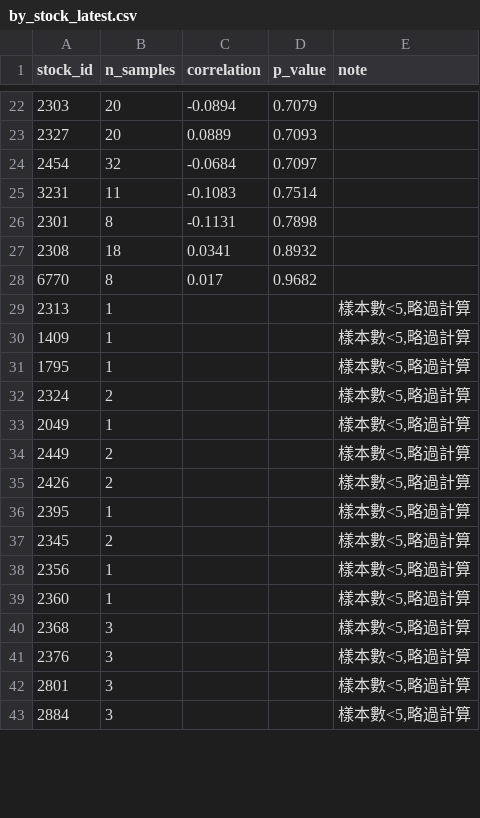
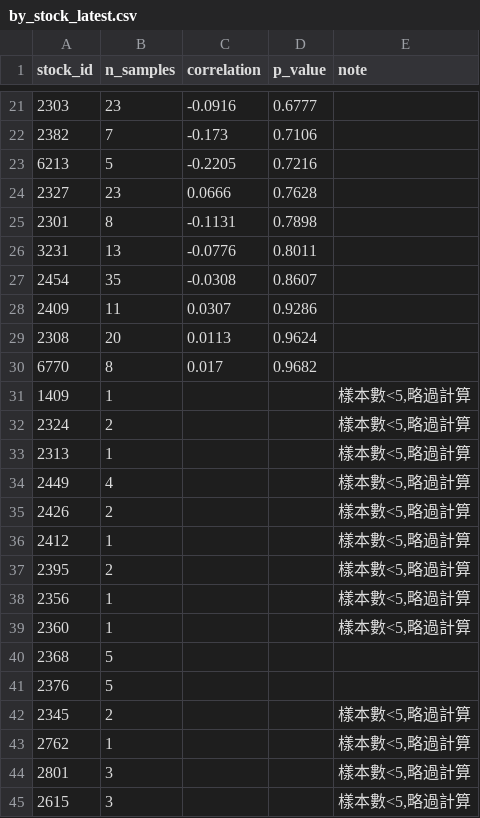
Before and after one commit to patricklinzzz/Stock_news_analyzer, a CSV file: backtest_results/by_stock_latest.csv, drawn as a sheet; only a part is shown, gaps mark what is left out; the diff covers the shown part only.

```diff
--- a/backtest_results/by_stock_latest.csv
+++ b/backtest_results/by_stock_latest.csv
@@ -22,22 +21,25 @@ stock_id,n_samples,correlation,p_value,note
-2303,20,-0.0894,0.7079,
-2327,20,0.0889,0.7093,
-2454,32,-0.0684,0.7097,
-3231,11,-0.1083,0.7514,
+2303,23,-0.0916,0.6777,
+2382,7,-0.173,0.7106,
+6213,5,-0.2205,0.7216,
+2327,23,0.0666,0.7628,
 2301,8,-0.1131,0.7898,
-2308,18,0.0341,0.8932,
+3231,13,-0.0776,0.8011,
+2454,35,-0.0308,0.8607,
+2409,11,0.0307,0.9286,
+2308,20,0.0113,0.9624,
 6770,8,0.017,0.9682,
+1409,1,,,"樣本數<5,略過計算"
+2324,2,,,"樣本數<5,略過計算"
 2313,1,,,"樣本數<5,略過計算"
-1409,1,,,"樣本數<5,略過計算"
-1795,1,,,"樣本數<5,略過計算"
-2324,2,,,"樣本數<5,略過計算"
-2049,1,,,"樣本數<5,略過計算"
-2449,2,,,"樣本數<5,略過計算"
+2449,4,,,"樣本數<5,略過計算"
 2426,2,,,"樣本數<5,略過計算"
-2395,1,,,"樣本數<5,略過計算"
-2345,2,,,"樣本數<5,略過計算"
+2412,1,,,"樣本數<5,略過計算"
+2395,2,,,"樣本數<5,略過計算"
 2356,1,,,"樣本數<5,略過計算"
 2360,1,,,"樣本數<5,略過計算"
-2368,3,,,"樣本數<5,略過計算"
-2376,3,,,"樣本數<5,略過計算"
+2368,5,,,
+2376,5,,,
+2345,2,,,"樣本數<5,略過計算"
+2762,1,,,"樣本數<5,略過計算"
 2801,3,,,"樣本數<5,略過計算"
-2884,3,,,"樣本數<5,略過計算"
+2615,3,,,"樣本數<5,略過計算"
```
Also changed, not shown: 19 added rows, 15 removed rows, 5 moved rows and 16 edited cells elsewhere in this file, backtest_results/summary_log.csv, 2 other files.
